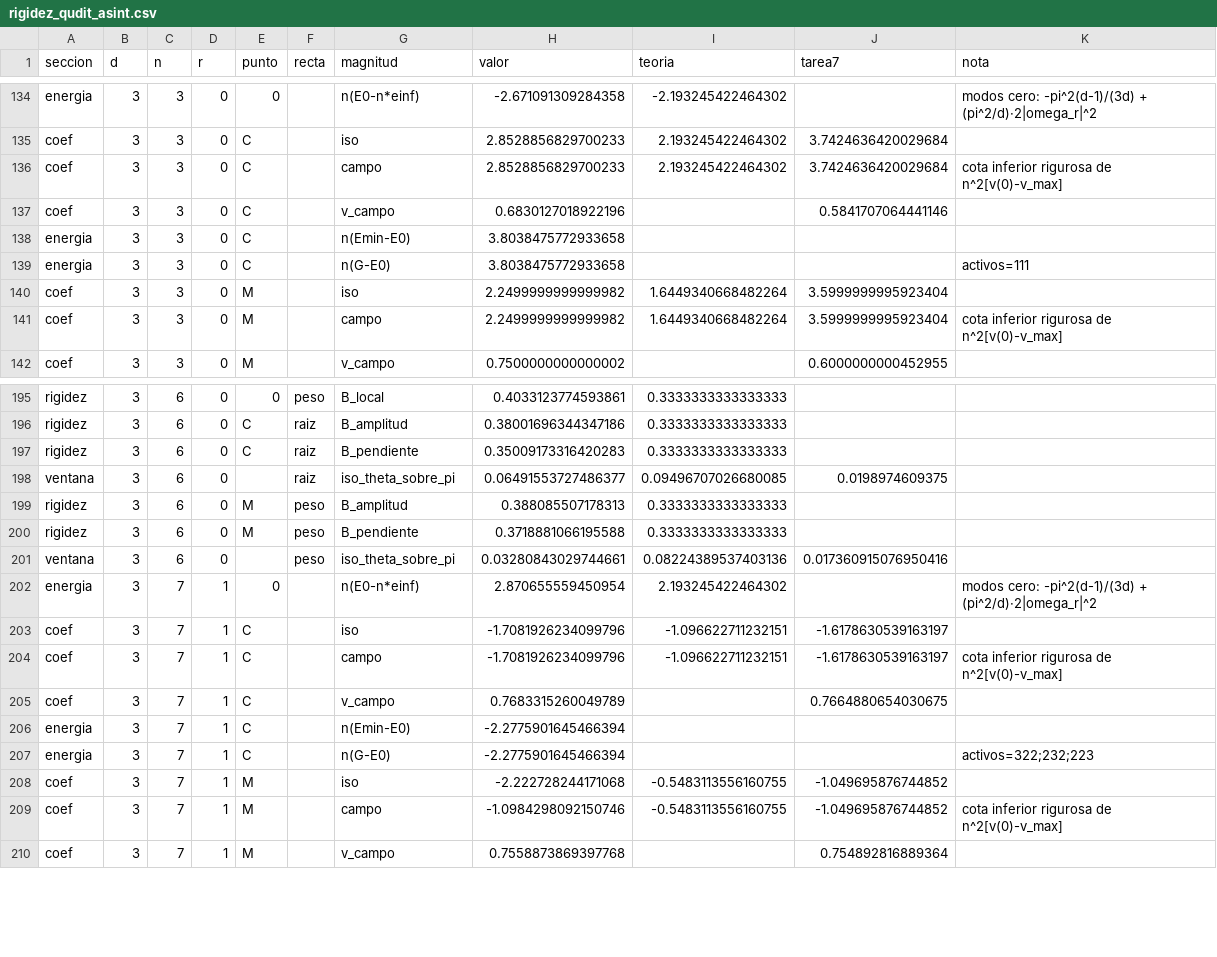
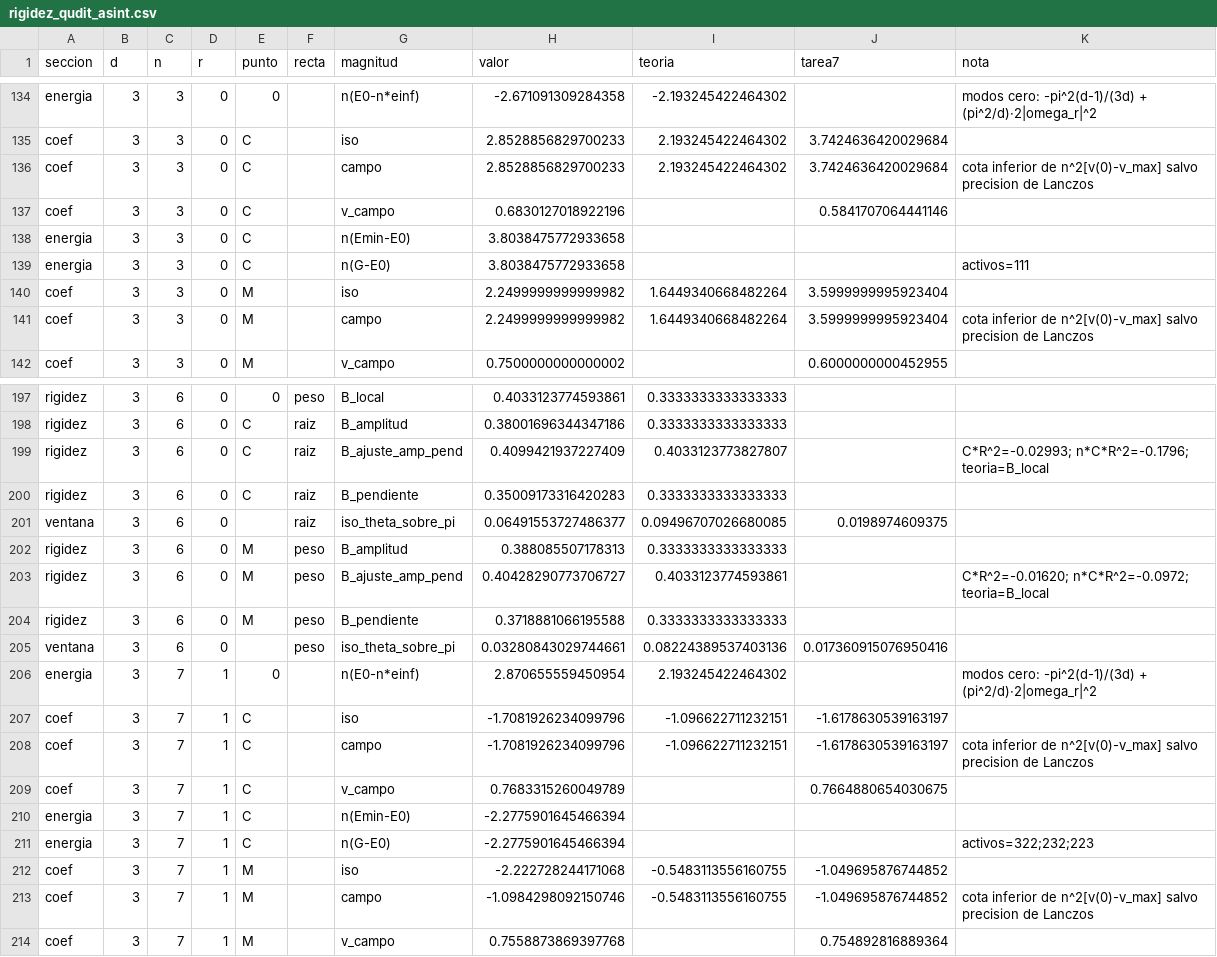
Before and after one commit to krowork/holonomy, a CSV file: data/rigidez_qudit_asint.csv, drawn as a sheet; only a part is shown, gaps mark what is left out; the diff covers the shown part only.

```diff
--- a/data/rigidez_qudit_asint.csv
+++ b/data/rigidez_qudit_asint.csv
@@ -135,3 +135,3 @@ energia,3,3,0,0,,n(E0-n*einf),-2.671091309284358,-2.193245422464302,,modos cero:
 coef,3,3,0,C,,iso,2.8528856829700233,2.193245422464302,3.7424636420029684,
-coef,3,3,0,C,,campo,2.8528856829700233,2.193245422464302,3.7424636420029684,cota inferior rigurosa de n^2[v(0)-v_max]
+coef,3,3,0,C,,campo,2.8528856829700233,2.193245422464302,3.7424636420029684,cota inferior de n^2[v(0)-v_max] salvo precision de Lanczos
 coef,3,3,0,C,,v_campo,0.6830127018922196,,0.5841707064441146,
@@ -140,3 +140,3 @@ energia,3,3,0,C,,n(G-E0),3.8038475772933658,,,activos=111
 coef,3,3,0,M,,iso,2.2499999999999982,1.6449340668482264,3.5999999995923404,
-coef,3,3,0,M,,campo,2.2499999999999982,1.6449340668482264,3.5999999995923404,cota inferior rigurosa de n^2[v(0)-v_max]
+coef,3,3,0,M,,campo,2.2499999999999982,1.6449340668482264,3.5999999995923404,cota inferior de n^2[v(0)-v_max] salvo precision de Lanczos
 coef,3,3,0,M,,v_campo,0.7500000000000002,,0.6000000000452955,
@@ -196,2 +198,3 @@ rigidez,3,6,0,0,peso,B_local,0.4033123774593861,0.3333333333333333,,
 rigidez,3,6,0,C,raiz,B_amplitud,0.38001696344347186,0.3333333333333333,,
+rigidez,3,6,0,C,raiz,B_ajuste_amp_pend,0.4099421937227409,0.4033123773827807,,C*R^2=-0.02993; n*C*R^2=-0.1796; teoria=B_local
 rigidez,3,6,0,C,raiz,B_pendiente,0.35009173316420283,0.3333333333333333,,
@@ -199,2 +202,3 @@ ventana,3,6,0,,raiz,iso_theta_sobre_pi,0.06491553727486377,0.09496707026680085,0
 rigidez,3,6,0,M,peso,B_amplitud,0.388085507178313,0.3333333333333333,,
+rigidez,3,6,0,M,peso,B_ajuste_amp_pend,0.40428290773706727,0.4033123774593861,,C*R^2=-0.01620; n*C*R^2=-0.0972; teoria=B_local
 rigidez,3,6,0,M,peso,B_pendiente,0.3718881066195588,0.3333333333333333,,
@@ -203,3 +207,3 @@ energia,3,7,1,0,,n(E0-n*einf),2.870655559450954,2.193245422464302,,modos cero: -
 coef,3,7,1,C,,iso,-1.7081926234099796,-1.096622711232151,-1.6178630539163197,
-coef,3,7,1,C,,campo,-1.7081926234099796,-1.096622711232151,-1.6178630539163197,cota inferior rigurosa de n^2[v(0)-v_max]
+coef,3,7,1,C,,campo,-1.7081926234099796,-1.096622711232151,-1.6178630539163197,cota inferior de n^2[v(0)-v_max] salvo precision de Lanczos
 coef,3,7,1,C,,v_campo,0.7683315260049789,,0.7664880654030675,
@@ -208,3 +212,3 @@ energia,3,7,1,C,,n(G-E0),-2.2775901645466394,,,activos=322;232;223
 coef,3,7,1,M,,iso,-2.222728244171068,-0.5483113556160755,-1.049695876744852,
-coef,3,7,1,M,,campo,-1.0984298092150746,-0.5483113556160755,-1.049695876744852,cota inferior rigurosa de n^2[v(0)-v_max]
+coef,3,7,1,M,,campo,-1.0984298092150746,-0.5483113556160755,-1.049695876744852,cota inferior de n^2[v(0)-v_max] salvo precision de Lanczos
 coef,3,7,1,M,,v_campo,0.7558873869397768,,0.754892816889364,
```
Also changed, not shown: 6 added rows and 16 edited cells elsewhere in this file, 4 other files.
